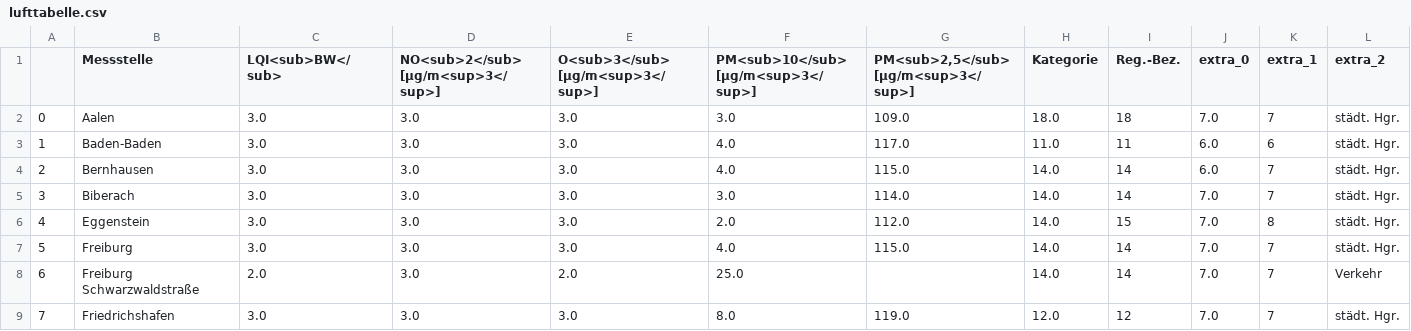
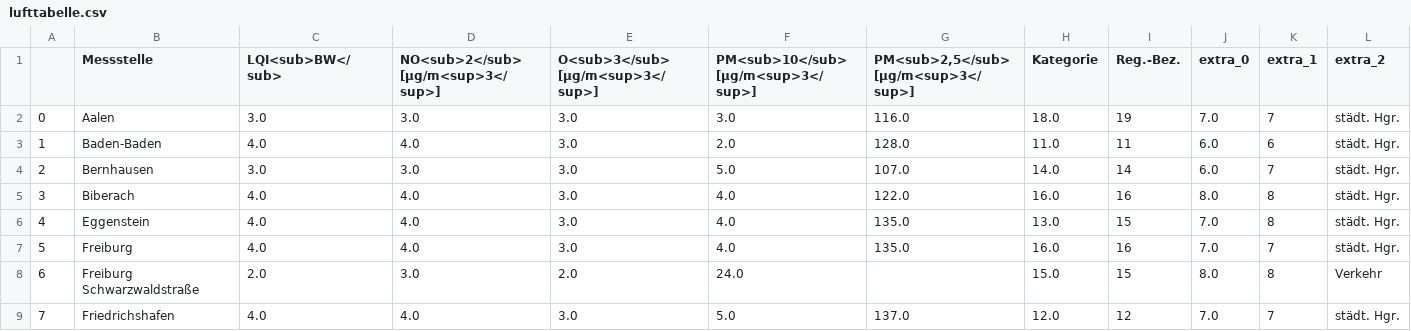
Before and after one commit to Schnuff22/feinstaub_bw, a CSV file: lufttabelle.csv, drawn as a sheet; only a part is shown; the diff covers the shown part only; the diff names each change by its address in the sheet, - before the commit and + after, or states it on an @@ line.

```diff
--- a/lufttabelle.csv
+++ b/lufttabelle.csv
-G2: 109.0
+G2: 116.0
-I2 (Reg.-Bez.): 18
+I2 (Reg.-Bez.): 19
-C3 (LQI<sub>BW</sub>): 3.0
+C3 (LQI<sub>BW</sub>): 4.0
-D3: 3.0
+D3: 4.0
-F3: 4.0
+F3: 2.0
-G3: 117.0
+G3: 128.0
-F4: 4.0
+F4: 5.0
-G4: 115.0
+G4: 107.0
-C5:C7 (LQI<sub>BW</sub>): 3.0
+C5:C7 (LQI<sub>BW</sub>): 4.0
-D5:D7: 3.0
+D5:D7: 4.0
-F5: 3.0
+F5: 4.0
-G5: 114.0
+G5: 122.0
-H5 (Kategorie): 14.0
+H5 (Kategorie): 16.0
-I5 (Reg.-Bez.): 14
+I5 (Reg.-Bez.): 16
-J5 (extra_0): 7.0
+J5 (extra_0): 8.0
-K5 (extra_1): 7
+K5 (extra_1): 8
-F6: 2.0
+F6: 4.0
-G6: 112.0
+G6: 135.0
-H6 (Kategorie): 14.0
+H6 (Kategorie): 13.0
-G7: 115.0
+G7: 135.0
-H7 (Kategorie): 14.0
+H7 (Kategorie): 16.0
-I7 (Reg.-Bez.): 14
+I7 (Reg.-Bez.): 16
-F8: 25.0
+F8: 24.0
-H8 (Kategorie): 14.0
+H8 (Kategorie): 15.0
-I8 (Reg.-Bez.): 14
+I8 (Reg.-Bez.): 15
-J8 (extra_0): 7.0
+J8 (extra_0): 8.0
-K8 (extra_1): 7
+K8 (extra_1): 8
-C9 (LQI<sub>BW</sub>): 3.0
+C9 (LQI<sub>BW</sub>): 4.0
-D9: 3.0
+D9: 4.0
-F9: 8.0
+F9: 5.0
-G9: 119.0
+G9: 137.0
```
Also changed, not shown: 115 edited cells elsewhere in this file.
